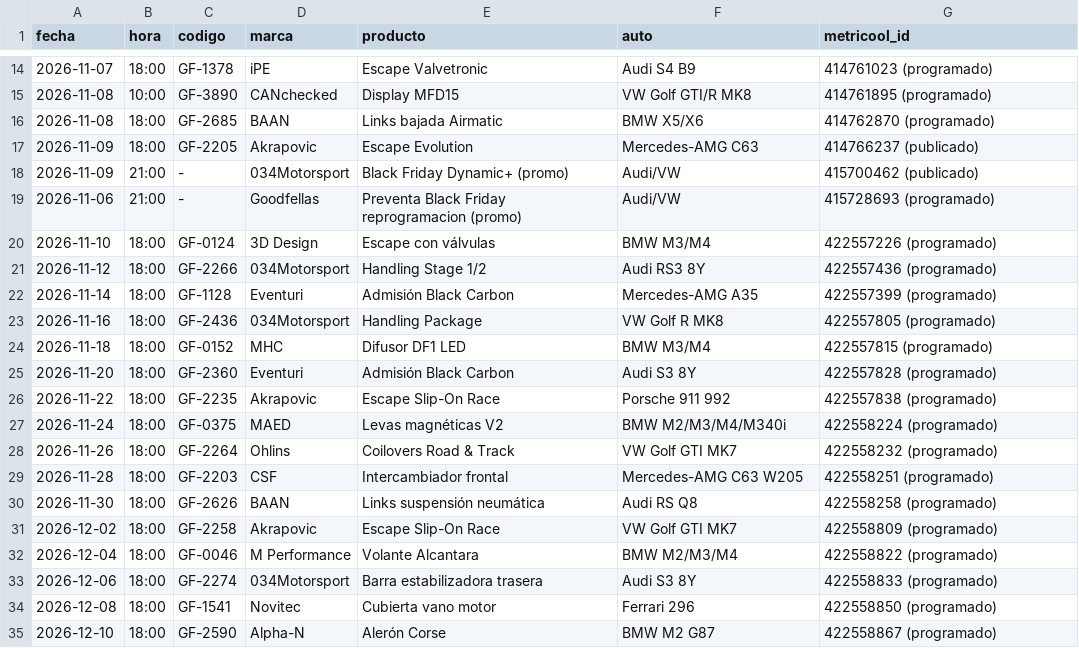
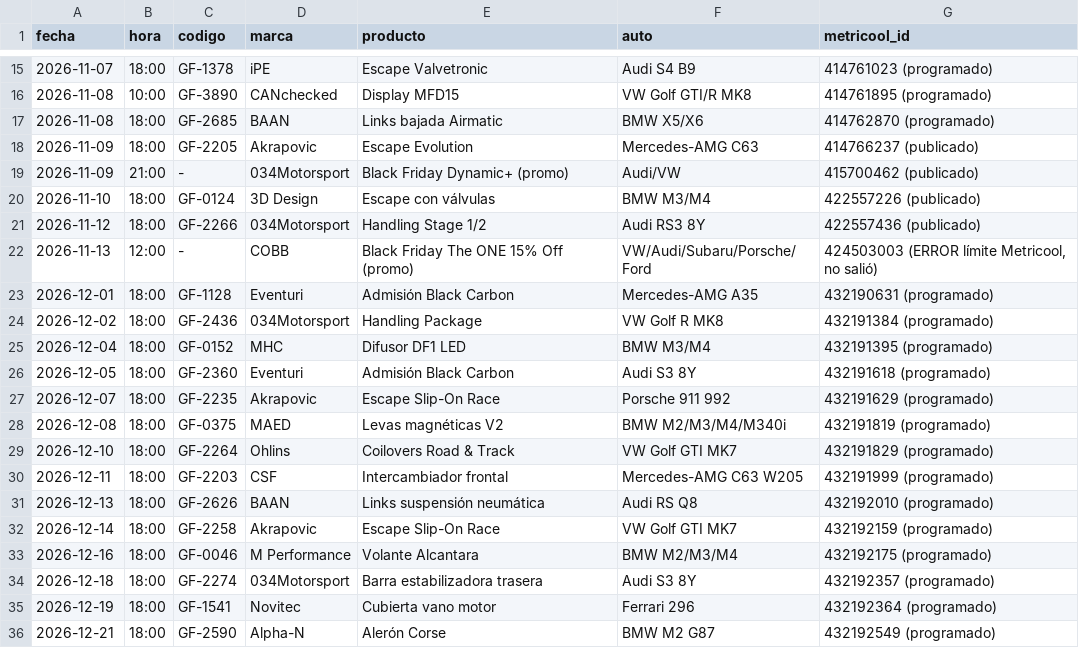
Before and after one commit to 5yhmnb4cch-bot/img-temp, a CSV file: _sistema/publicados.csv, drawn as a sheet; only a part is shown, gaps mark what is left out; the diff covers the shown part only.

```diff
--- a/_sistema/publicados.csv
+++ b/_sistema/publicados.csv
@@ -18,18 +19,18 @@ fecha,hora,codigo,marca,producto,auto,metricool_id
 2026-11-09,21:00,-,034Motorsport,Black Friday Dynamic+ (promo),Audi/VW,415700462 (publicado)
-2026-11-06,21:00,-,Goodfellas,Preventa Black Friday reprogramacion (promo),Audi/VW,415728693 (programado)
-2026-11-10,18:00,GF-0124,3D Design,Escape con válvulas,BMW M3/M4,422557226 (programado)
-2026-11-12,18:00,GF-2266,034Motorsport,Handling Stage 1/2,Audi RS3 8Y,422557436 (programado)
-2026-11-14,18:00,GF-1128,Eventuri,Admisión Black Carbon,Mercedes-AMG A35,422557399 (programado)
-2026-11-16,18:00,GF-2436,034Motorsport,Handling Package,VW Golf R MK8,422557805 (programado)
-2026-11-18,18:00,GF-0152,MHC,Difusor DF1 LED,BMW M3/M4,422557815 (programado)
-2026-11-20,18:00,GF-2360,Eventuri,Admisión Black Carbon,Audi S3 8Y,422557828 (programado)
-2026-11-22,18:00,GF-2235,Akrapovic,Escape Slip-On Race,Porsche 911 992,422557838 (programado)
-2026-11-24,18:00,GF-0375,MAED,Levas magnéticas V2,BMW M2/M3/M4/M340i,422558224 (programado)
-2026-11-26,18:00,GF-2264,Ohlins,Coilovers Road & Track,VW Golf GTI MK7,422558232 (programado)
-2026-11-28,18:00,GF-2203,CSF,Intercambiador frontal,Mercedes-AMG C63 W205,422558251 (programado)
-2026-11-30,18:00,GF-2626,BAAN,Links suspensión neumática,Audi RS Q8,422558258 (programado)
-2026-12-02,18:00,GF-2258,Akrapovic,Escape Slip-On Race,VW Golf GTI MK7,422558809 (programado)
-2026-12-04,18:00,GF-0046,M Performance,Volante Alcantara,BMW M2/M3/M4,422558822 (programado)
-2026-12-06,18:00,GF-2274,034Motorsport,Barra estabilizadora trasera,Audi S3 8Y,422558833 (programado)
-2026-12-08,18:00,GF-1541,Novitec,Cubierta vano motor,Ferrari 296,422558850 (programado)
-2026-12-10,18:00,GF-2590,Alpha-N,Alerón Corse,BMW M2 G87,422558867 (programado)
+2026-11-10,18:00,GF-0124,3D Design,Escape con válvulas,BMW M3/M4,422557226 (publicado)
+2026-11-12,18:00,GF-2266,034Motorsport,Handling Stage 1/2,Audi RS3 8Y,422557436 (publicado)
+2026-11-13,12:00,-,COBB,Black Friday The ONE 15% Off (promo),VW/Audi/Subaru/Porsche/Ford,"424503003 (ERROR límite Metricool, no salió)"
+2026-12-01,18:00,GF-1128,Eventuri,Admisión Black Carbon,Mercedes-AMG A35,432190631 (programado)
+2026-12-02,18:00,GF-2436,034Motorsport,Handling Package,VW Golf R MK8,432191384 (programado)
+2026-12-04,18:00,GF-0152,MHC,Difusor DF1 LED,BMW M3/M4,432191395 (programado)
+2026-12-05,18:00,GF-2360,Eventuri,Admisión Black Carbon,Audi S3 8Y,432191618 (programado)
+2026-12-07,18:00,GF-2235,Akrapovic,Escape Slip-On Race,Porsche 911 992,432191629 (programado)
+2026-12-08,18:00,GF-0375,MAED,Levas magnéticas V2,BMW M2/M3/M4/M340i,432191819 (programado)
+2026-12-10,18:00,GF-2264,Ohlins,Coilovers Road & Track,VW Golf GTI MK7,432191829 (programado)
+2026-12-11,18:00,GF-2203,CSF,Intercambiador frontal,Mercedes-AMG C63 W205,432191999 (programado)
+2026-12-13,18:00,GF-2626,BAAN,Links suspensión neumática,Audi RS Q8,432192010 (programado)
+2026-12-14,18:00,GF-2258,Akrapovic,Escape Slip-On Race,VW Golf GTI MK7,432192159 (programado)
+2026-12-16,18:00,GF-0046,M Performance,Volante Alcantara,BMW M2/M3/M4,432192175 (programado)
+2026-12-18,18:00,GF-2274,034Motorsport,Barra estabilizadora trasera,Audi S3 8Y,432192357 (programado)
+2026-12-19,18:00,GF-1541,Novitec,Cubierta vano motor,Ferrari 296,432192364 (programado)
+2026-12-21,18:00,GF-2590,Alpha-N,Alerón Corse,BMW M2 G87,432192549 (programado)
```
Also changed, not shown: 1 removed row and 62 edited cells elsewhere in this file, 1 other file.
